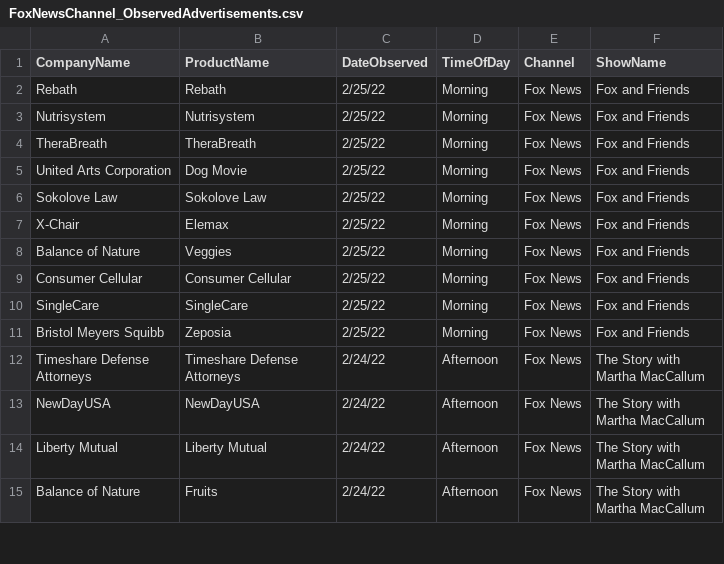
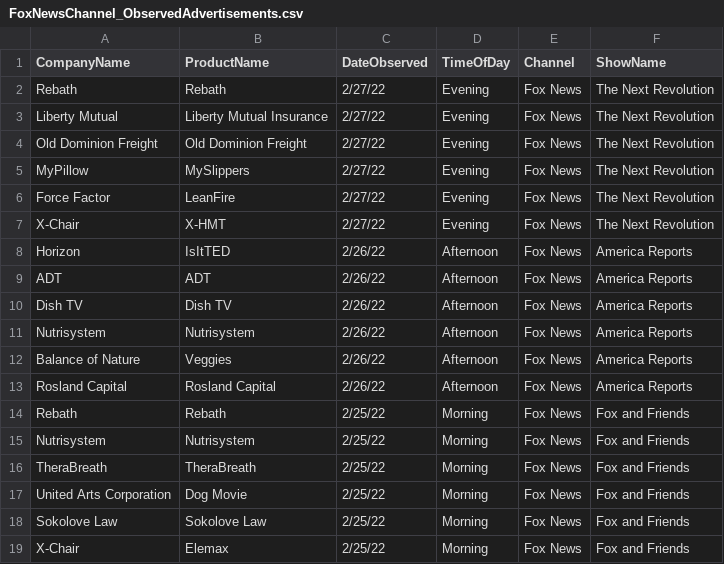
Before and after one commit to whoadvertiseson/whoadvertiseson, a CSV file: FoxNews/FoxNewsChannel_ObservedAdvertisements.csv, drawn as a sheet; only a part is shown; the shorter side is filled out with more unchanged rows; the diff names each change by its address in the sheet, - before the commit and + after, or states it on an @@ line.

```diff
--- a/FoxNews/FoxNewsChannel_ObservedAdvertisements.csv
+++ b/FoxNews/FoxNewsChannel_ObservedAdvertisements.csv
+row 2: Rebath | Rebath | 2/27/22 | Evening | Fox News | The Next Revolution
+row 3: Liberty Mutual | Liberty Mutual Insurance | 2/27/22 | Evening | Fox News | The Next Revolution
+row 4: Old Dominion Freight | Old Dominion Freight | 2/27/22 | Evening | Fox News | The Next Revolution
+row 5: MyPillow | MySlippers | 2/27/22 | Evening | Fox News | The Next Revolution
+row 6: Force Factor | LeanFire | 2/27/22 | Evening | Fox News | The Next Revolution
+row 7: X-Chair | X-HMT | 2/27/22 | Evening | Fox News | The Next Revolution
+row 8: Horizon | IsItTED | 2/26/22 | Afternoon | Fox News | America Reports
+row 9: ADT | ADT | 2/26/22 | Afternoon | Fox News | America Reports
+row 10: Dish TV | Dish TV | 2/26/22 | Afternoon | Fox News | America Reports
+row 11: Nutrisystem | Nutrisystem | 2/26/22 | Afternoon | Fox News | America Reports
+row 12: Balance of Nature | Veggies | 2/26/22 | Afternoon | Fox News | America Reports
+row 13: Rosland Capital | Rosland Capital | 2/26/22 | Afternoon | Fox News | America Reports
```
Also changed, not shown: FoxNews/FoxNewsChannel_RecentTopAdvertisers.csv, 1 other file.
